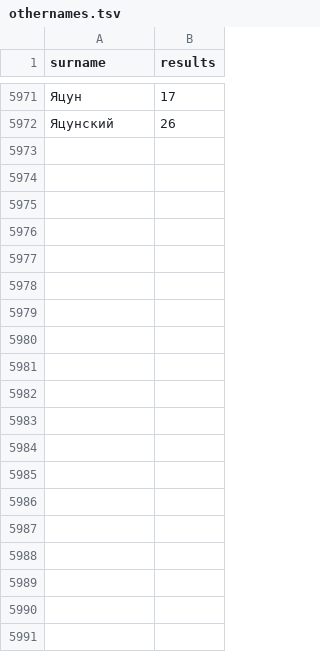
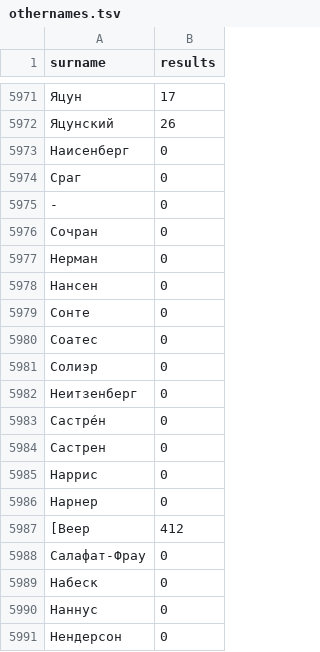
Before and after one commit to camunigeography/muscat-conversion, a TSV file: tables/othernames.tsv, drawn as a sheet; only a part is shown, gaps mark what is left out; the diff covers the shown part only; the diff names each change by its address in the sheet, - before the commit and + after, or states it on an @@ line.

Commit message:
Update othernames data after overnight import

```diff
--- a/tables/othernames.tsv
+++ b/tables/othernames.tsv
+row 5973: Hаисенберг | 0
+row 5974: Cраг | 0
+row 5975: - | 0
+row 5976: Cочран | 0
+row 5977: Hерман | 0
+row 5978: Hансен | 0
+row 5979: Cонте | 0
+row 5980: Cоатес | 0
+row 5981: Cолиэр | 0
+row 5982: Hеитзенберг | 0
+row 5983: Cастрéн | 0
+row 5984: Cастрен | 0
+row 5985: Hаррис | 0
+row 5986: Hарнер | 0
+row 5987: [Веер | 412
+row 5988: Cалафат-Фрау | 0
+row 5989: Hабеcк | 0
+row 5990: Hаннус | 0
+row 5991: Hендерсон | 0
```
Also changed, not shown: 32 added rows elsewhere in this file.
